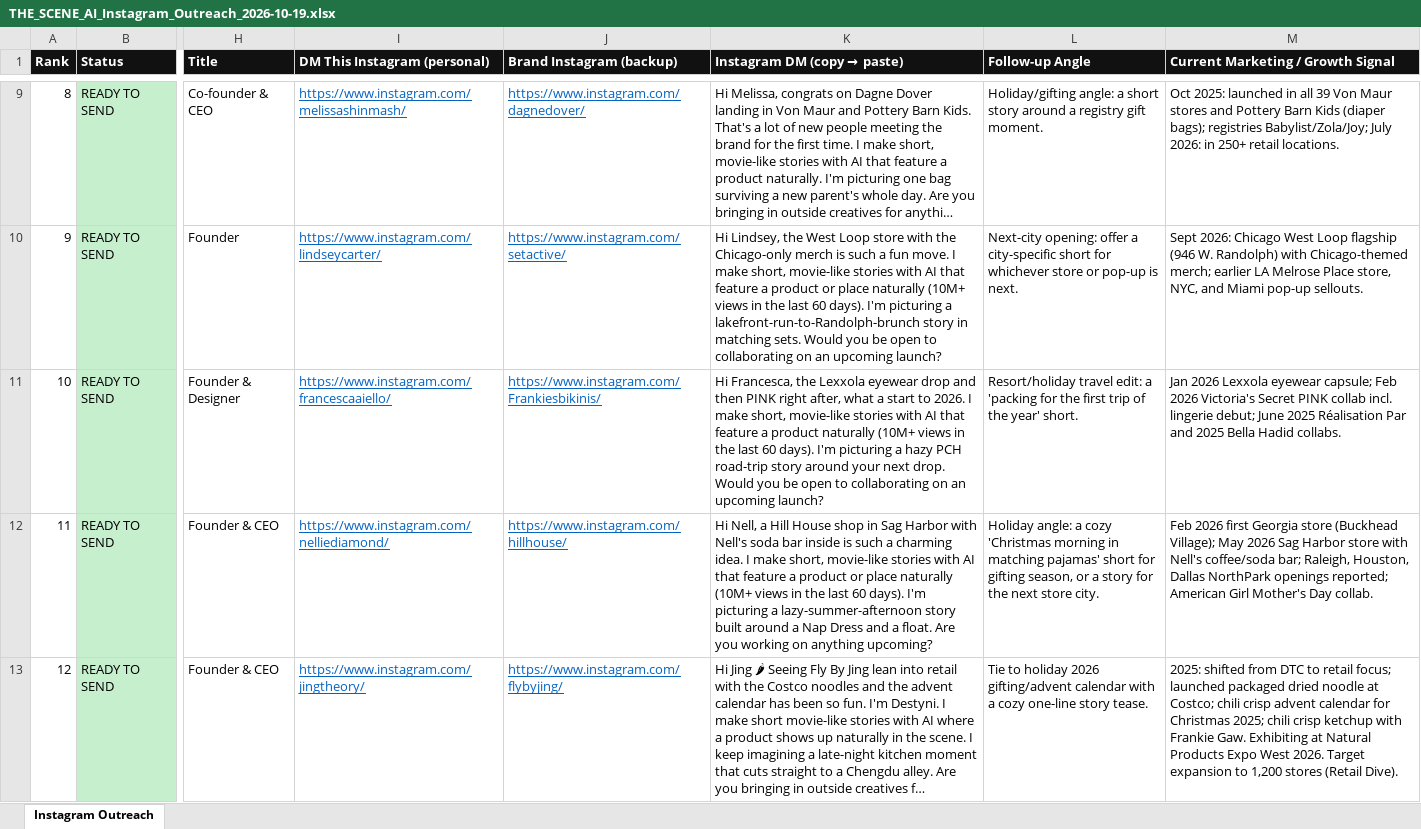
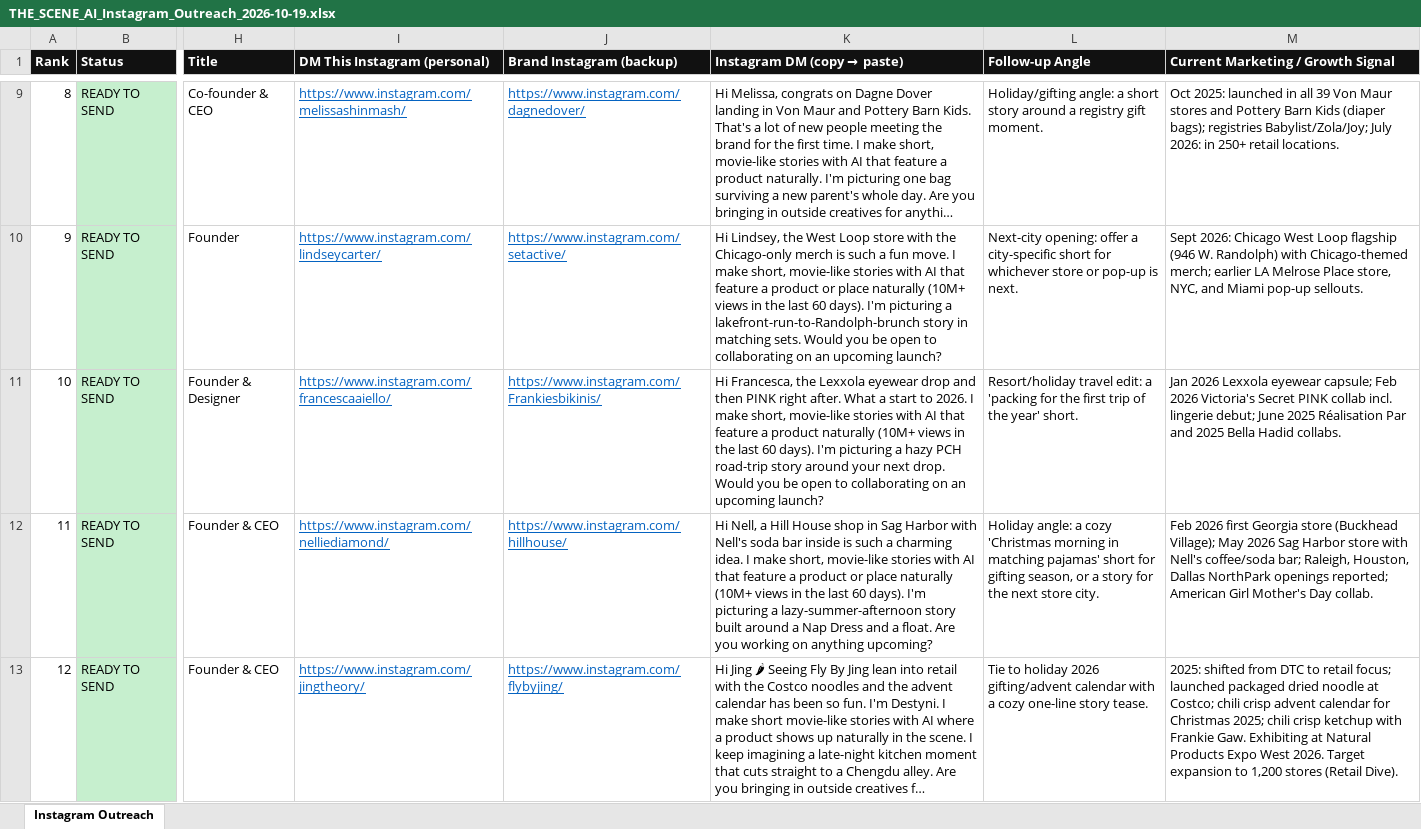
Before and after one commit to destynibeauty-creator/SCENE, an Excel workbook: prospecting/THE_SCENE_AI_Instagram_Outreach_2026-10-19.xlsx, sheet Instagram Outreach, drawn as a sheet; only a part is shown, gaps mark what is left out; long unchanged cells end in …; values as stored, in another font and other column widths than the file's, no borders; table styles not drawn; the diff names each change by its address in the sheet, - before the commit and + after, or states it on an @@ line.

```diff
--- a/prospecting/THE_SCENE_AI_Instagram_Outreach_2026-10-19.xlsx (sheet Instagram Outreach)
+++ b/prospecting/THE_SCENE_AI_Instagram_Outreach_2026-10-19.xlsx (sheet Instagram Outreach)
-K11 (Instagram DM (copy → paste)): …PINK right after, what a start…
+K11 (Instagram DM (copy → paste)): …PINK right after. What a start…
```
Also changed, not shown: 1 other file.
